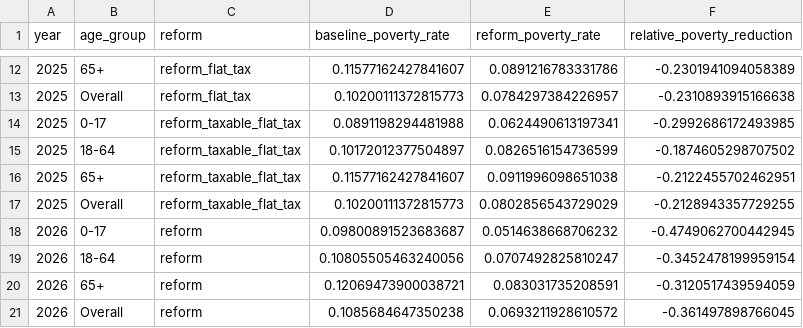
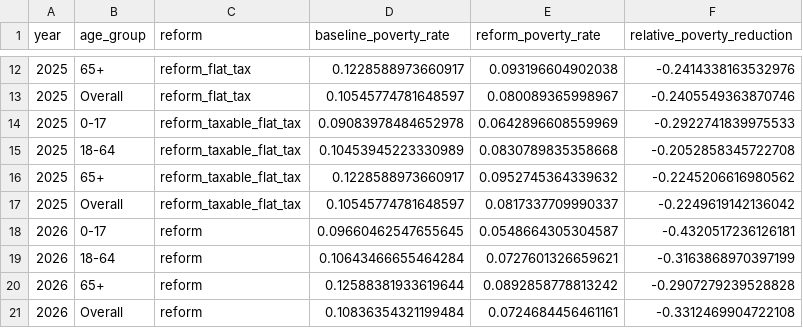
Before and after one commit to PolicyEngine/oregon_rebate, a CSV file: or_rebate.csv, drawn as a sheet; only a part is shown, gaps mark what is left out; the diff covers the shown part only.

```diff
--- a/or_rebate.csv
+++ b/or_rebate.csv
@@ -12,10 +12,10 @@ year,age_group,reform,baseline_poverty_rate,reform_poverty_rate,relative_poverty
-2025,65+,reform_flat_tax,0.11577162427841607,0.0891216783331786,-0.2301941094058389
-2025,Overall,reform_flat_tax,0.10200111372815773,0.0784297384226957,-0.2310893915166638
-2025,0-17,reform_taxable_flat_tax,0.0891198294481988,0.0624490613197341,-0.2992686172493985
-2025,18-64,reform_taxable_flat_tax,0.10172012377504897,0.0826516154736599,-0.1874605298707502
-2025,65+,reform_taxable_flat_tax,0.11577162427841607,0.0911996098651038,-0.2122455702462951
-2025,Overall,reform_taxable_flat_tax,0.10200111372815773,0.0802856543729029,-0.2128943357729255
-2026,0-17,reform,0.09800891523683687,0.0514638668706232,-0.4749062700442945
-2026,18-64,reform,0.10805505463240056,0.0707492825810247,-0.3452478199959154
-2026,65+,reform,0.12069473900038721,0.083031735208591,-0.3120517439594059
-2026,Overall,reform,0.1085684647350238,0.0693211928610572,-0.361497898766045
+2025,65+,reform_flat_tax,0.1228588973660917,0.093196604902038,-0.2414338163532976
+2025,Overall,reform_flat_tax,0.10545774781648597,0.080089365998967,-0.2405549363870746
+2025,0-17,reform_taxable_flat_tax,0.09083978484652978,0.0642896608559969,-0.2922741839975533
+2025,18-64,reform_taxable_flat_tax,0.10453945223330989,0.0830789835358668,-0.2052858345722708
+2025,65+,reform_taxable_flat_tax,0.1228588973660917,0.0952745364339632,-0.2245206616980562
+2025,Overall,reform_taxable_flat_tax,0.10545774781648597,0.0817337709990337,-0.2249619142136042
+2026,0-17,reform,0.09660462547655645,0.0548664305304587,-0.4320517236126181
+2026,18-64,reform,0.10643466655464284,0.0727601326659621,-0.3163868970397199
+2026,65+,reform,0.12588381933619644,0.0892858778813242,-0.2907279239528828
+2026,Overall,reform,0.10836354321199484,0.0724684456461161,-0.3312469904722108
```
Also changed, not shown: 114 edited cells elsewhere in this file.
